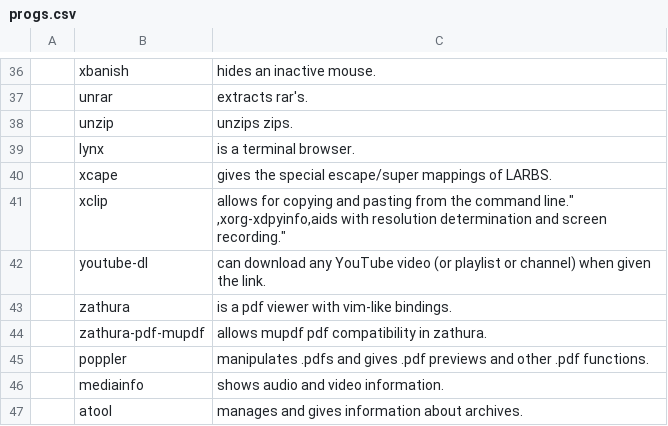
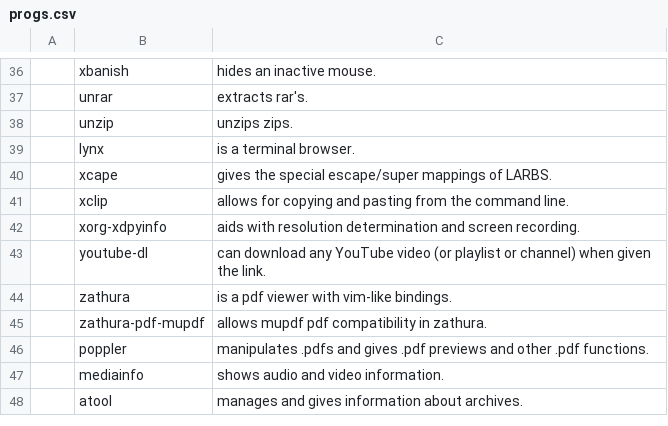
Before and after one commit to evandermay/LARBS, a CSV file: progs.csv, drawn as a sheet; only a part is shown, gaps mark what is left out; ↵ is a line break in a cell; the diff names each change by its address in the sheet, - before the commit and + after, or states it on an @@ line.

Commit message:
Update progs.csv

```diff
--- a/progs.csv
+++ b/progs.csv
-C41: …the command line." ↵ ,xorg-xdpyinfo,aids with resolution determination and screen recording."
+C41: …the command line.
+row 42:  | xorg-xdpyinfo | aids with resolution determination and screen recording.
```
